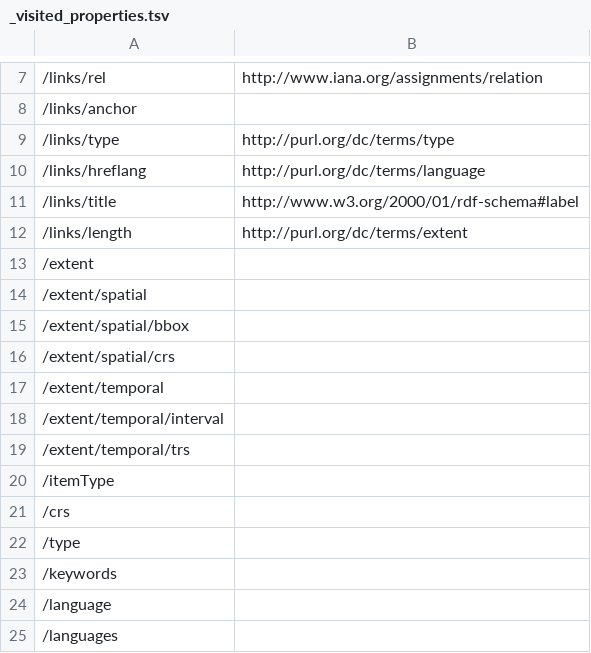
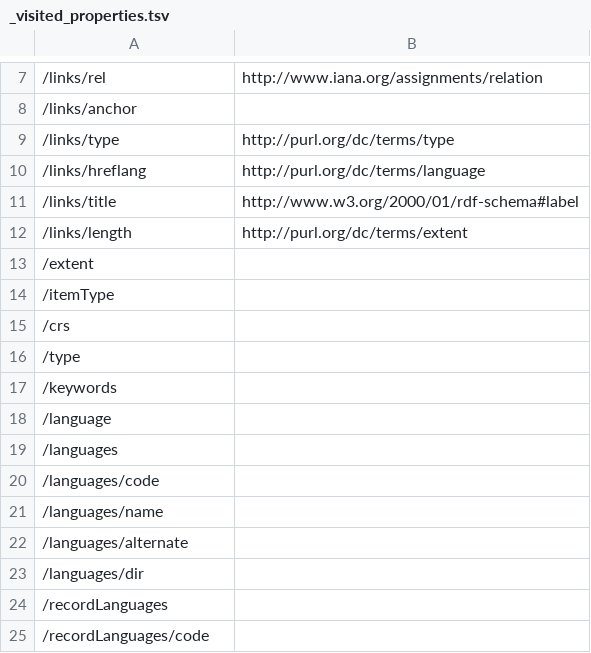
Before and after one commit to ogcincubator/bblocks-ogcapi-records, a TSV file: build/annotated/api/records/v1/schemas/catalog/_visited_properties.tsv, drawn as a sheet; only a part is shown, gaps mark what is left out; the shorter side is filled out with more unchanged rows; the diff names each change by its address in the sheet, - before the commit and + after, or states it on an @@ line.

```diff
--- a/build/annotated/api/records/v1/schemas/catalog/_visited_properties.tsv
+++ b/build/annotated/api/records/v1/schemas/catalog/_visited_properties.tsv
-row 14: /extent/spatial
-row 15: /extent/spatial/bbox
-row 16: /extent/spatial/crs
-row 17: /extent/temporal
-row 18: /extent/temporal/interval
-row 19: /extent/temporal/trs
```
Also changed, not shown: build/annotated/api/records/v1/schemas/catalogs/_visited_properties.tsv, build/annotated/api/records/v1/schemas/recordsGeoJSON/_visited_properties.tsv, 52 other files.
